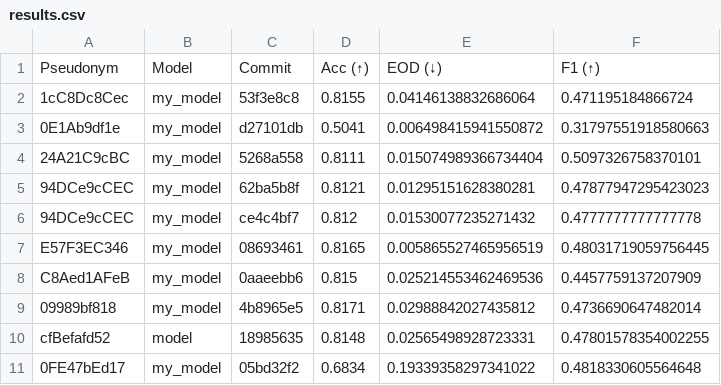
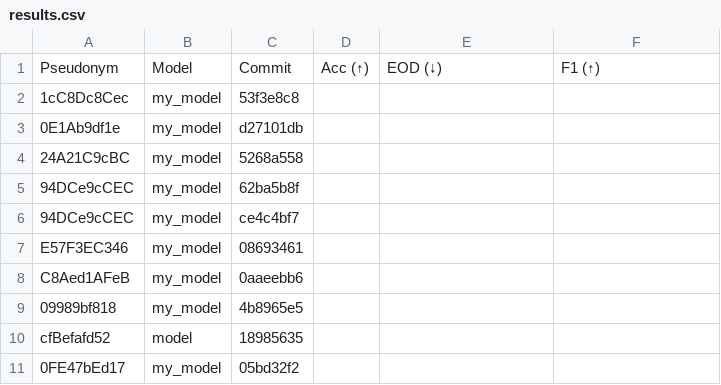
Before and after one commit to cs349s26/leaderboard-hw3, a CSV file: results.csv, drawn as a sheet; only a part is shown; the diff covers the shown part only.

```diff
--- a/results.csv
+++ b/results.csv
@@ -1,11 +1,11 @@
 Pseudonym,Model,Commit,Acc (↑),EOD (↓),F1 (↑)
-1cC8Dc8Cec,my_model,53f3e8c8,0.8155,0.04146138832686064,0.471195184866724
-0E1Ab9df1e,my_model,d27101db,0.5041,0.006498415941550872,0.31797551918580663
-24A21C9cBC,my_model,5268a558,0.8111,0.015074989366734404,0.5097326758370101
-94DCe9cCEC,my_model,62ba5b8f,0.8121,0.01295151628380281,0.47877947295423023
-94DCe9cCEC,my_model,ce4c4bf7,0.812,0.01530077235271432,0.4777777777777778
-E57F3EC346,my_model,08693461,0.8165,0.005865527465956519,0.48031719059756445
-C8Aed1AFeB,my_model,0aaeebb6,0.815,0.025214553462469536,0.4457759137207909
-09989bf818,my_model,4b8965e5,0.8171,0.02988842027435812,0.4736690647482014
-cfBefafd52,model,18985635,0.8148,0.02565498928723331,0.47801578354002255
-0FE47bEd17,my_model,05bd32f2,0.6834,0.19339358297341022,0.4818330605564648
+1cC8Dc8Cec,my_model,53f3e8c8,,,
+0E1Ab9df1e,my_model,d27101db,,,
+24A21C9cBC,my_model,5268a558,,,
+94DCe9cCEC,my_model,62ba5b8f,,,
+94DCe9cCEC,my_model,ce4c4bf7,,,
+E57F3EC346,my_model,08693461,,,
+C8Aed1AFeB,my_model,0aaeebb6,,,
+09989bf818,my_model,4b8965e5,,,
+cfBefafd52,model,18985635,,,
+0FE47bEd17,my_model,05bd32f2,,,
```
Also changed, not shown: 2 added rows and 24 edited cells elsewhere in this file, 1 other file.
